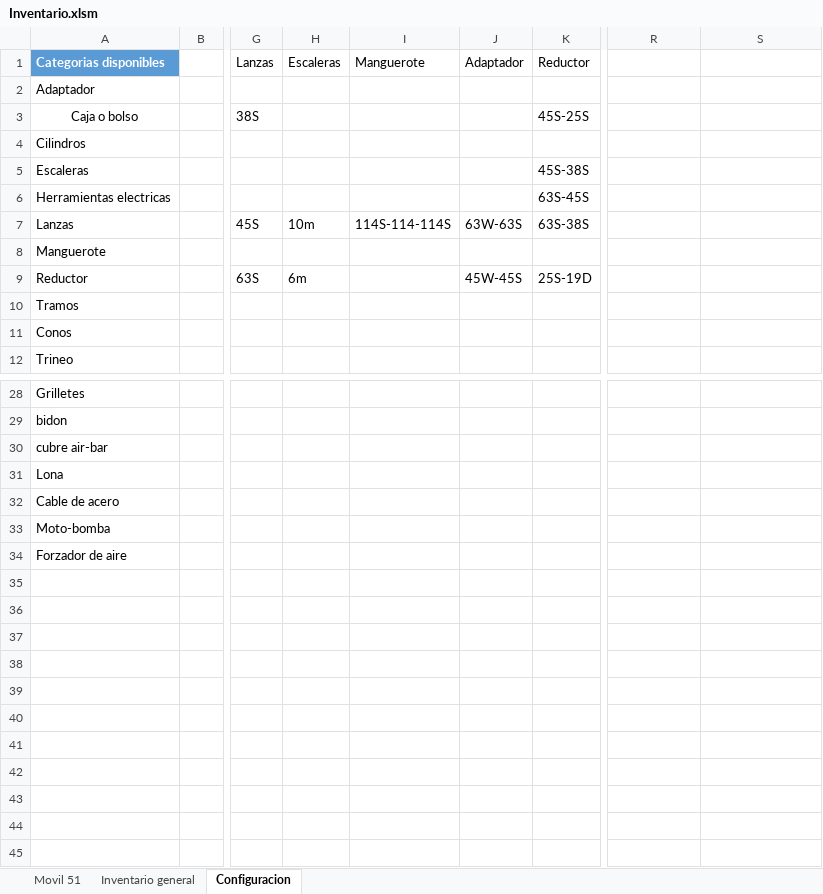
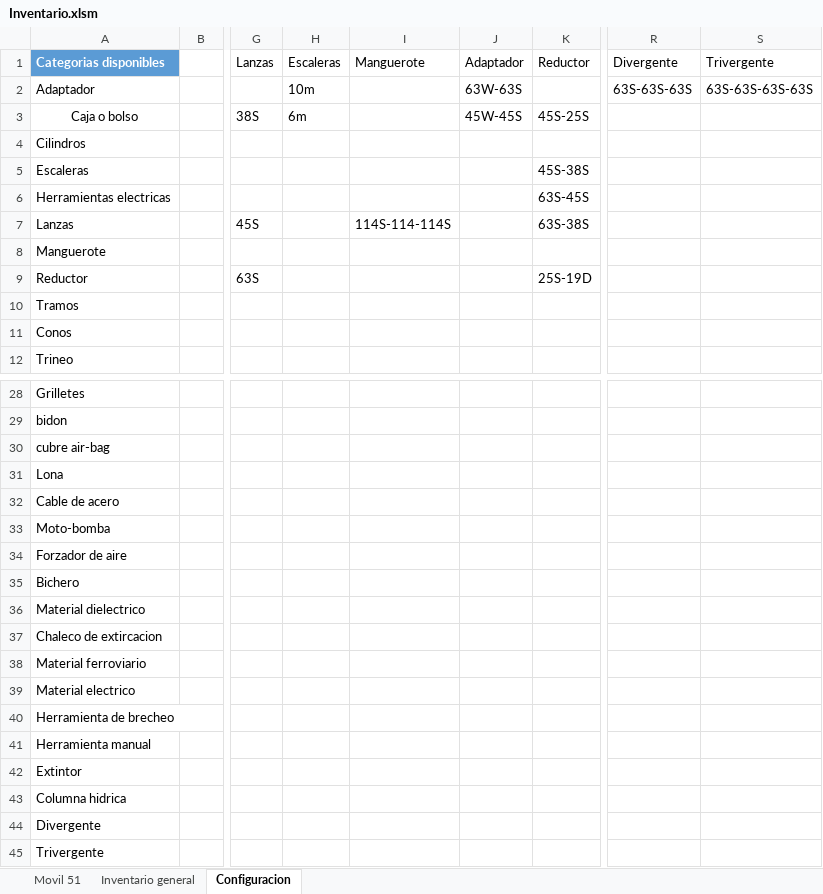
Before and after one commit to martov1/inventarioBros, an Excel workbook: Inventario.xlsm, sheet Configuracion, drawn as a sheet; only a part is shown, gaps mark what is left out; values as stored, in another font and other column widths than the file's, no borders; table styles not drawn; rows hold the shown columns only; the diff names each change by its address in the sheet, - before the commit and + after, or states it on an @@ line.

```diff
--- a/Inventario.xlsm (sheet Configuracion)
+++ b/Inventario.xlsm (sheet Configuracion)
-R1: (empty)
+R1: Divergente
-S1: (empty)
+S1: Trivergente
-H2 (Escaleras): (empty)
+H2 (Escaleras): 10m
-J2 (Adaptador): (empty)
+J2 (Adaptador): 63W-63S
-R2 (Divergente): (empty)
+R2 (Divergente): 63S-63S-63S
-S2 (Trivergente): (empty)
+S2 (Trivergente): 63S-63S-63S-63S
-H3 (Escaleras): (empty)
+H3 (Escaleras): 6m
-J3 (Adaptador): (empty)
+J3 (Adaptador): 45W-45S
-H7 (Escaleras): 10m
+H7 (Escaleras): (empty)
-J7 (Adaptador): 63W-63S
+J7 (Adaptador): (empty)
-H9 (Escaleras): 6m
+H9 (Escaleras): (empty)
-J9 (Adaptador): 45W-45S
+J9 (Adaptador): (empty)
-A30 (Categorias disponibles): cubre air-bar
+A30 (Categorias disponibles): cubre air-bag
+row 35: Bichero
+row 36: Material dielectrico
+row 37: Chaleco de extircacion
+row 38: Material ferroviario
+row 39: Material electrico
+row 40: Herramienta de brecheo
+row 41: Herramienta manual
+row 42: Extintor
+row 43: Columna hidrica
+row 44: Divergente
+row 45: Trivergente
```
Also changed, not shown: sheet Movil 51, formulas that keep their value.
